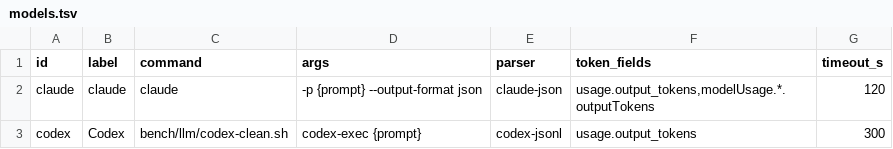
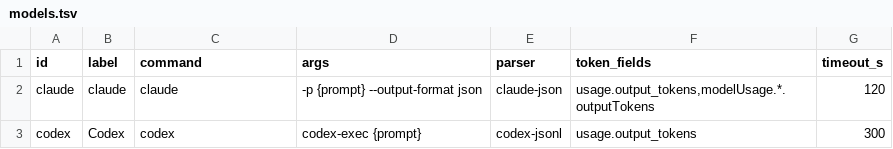
Before and after one commit to joelreymont/habu, a TSV file: bench/llm/models.tsv, drawn as a sheet.

Commit message:
Replace Codex clean-home wrapper

```diff
--- a/bench/llm/models.tsv
+++ b/bench/llm/models.tsv
@@ -2,2 +2,2 @@ id	label	command	args	parser	token_fields	timeout_s
 claude	claude	claude	-p {prompt} --output-format json	claude-json	usage.output_tokens,modelUsage.*.outputTokens	120
-codex	Codex	bench/llm/codex-clean.sh	codex-exec {prompt}	codex-jsonl	usage.output_tokens	300
+codex	Codex	codex	codex-exec {prompt}	codex-jsonl	usage.output_tokens	300
```
Also changed, not shown: 10 other files.
